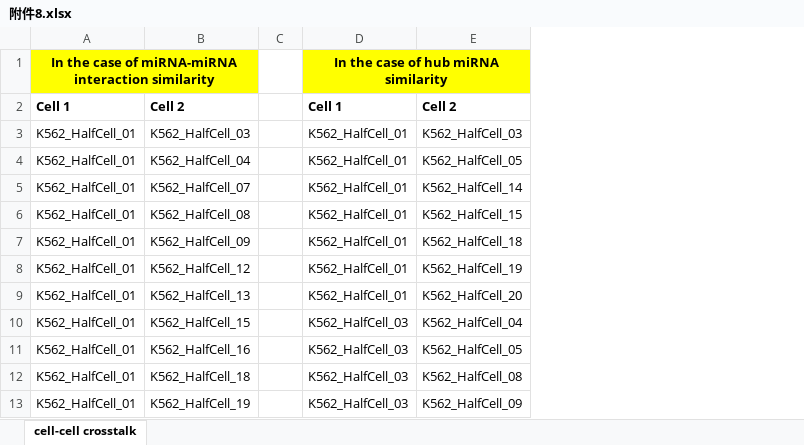
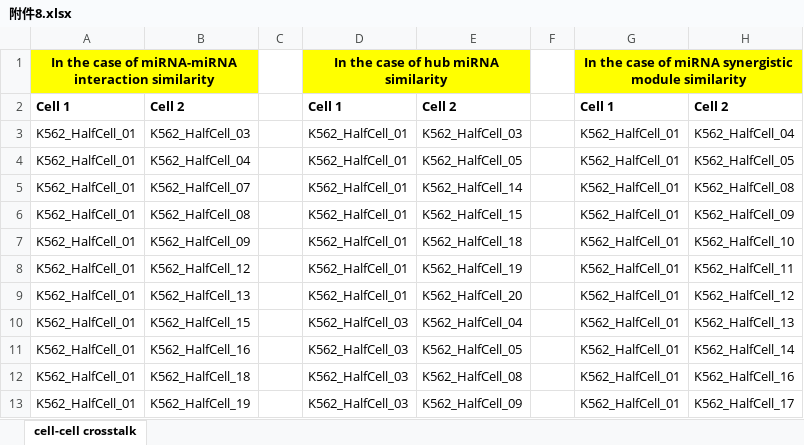
Before and after one commit to zhangjunpeng411/Thesis, an Excel workbook: 附件8.xlsx, sheet cell-cell crosstalk, drawn as a sheet; only a part is shown; values as stored, in another font and other column widths than the file's, no borders; the diff names each change by its address in the sheet, - before the commit and + after, or states it on an @@ line.

Commit message:
Add files via upload

```diff
--- a/附件8.xlsx (sheet cell-cell crosstalk)
+++ b/附件8.xlsx (sheet cell-cell crosstalk)
+column F, empty
+column G, rows 1-13: In the case of miRNA synergistic module similarity | Cell 1 | K562_HalfCell_01 | K562_HalfCell_01 | K562_HalfCell_01 | K562_HalfCell_01 | K562_HalfCell_01 | K562_HalfCell_01 | K562_HalfCell_01 | K562_HalfCell_01 | K562_HalfCell_01 | K562_HalfCell_01 | K562_HalfCell_01
+column H, rows 2-13: Cell 2 | K562_HalfCell_04 | K562_HalfCell_05 | K562_HalfCell_08 | K562_HalfCell_09 | K562_HalfCell_10 | K562_HalfCell_11 | K562_HalfCell_12 | K562_HalfCell_13 | K562_HalfCell_14 | K562_HalfCell_16 | K562_HalfCell_17
```
